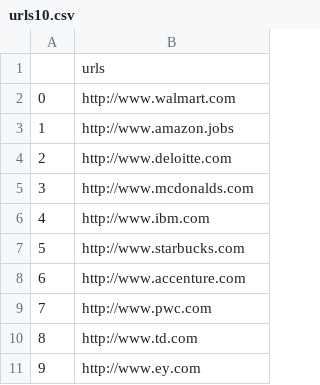
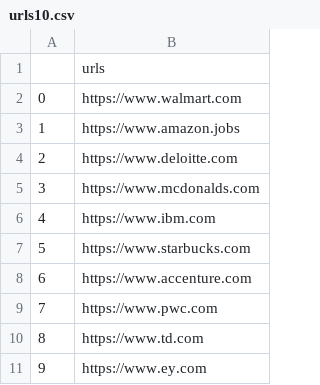
Before and after one commit to boyesm/gatherer, a CSV file: scraper/mindbender/urls10.csv, drawn as a sheet.

```diff
--- a/scraper/mindbender/urls10.csv
+++ b/scraper/mindbender/urls10.csv
@@ -1,11 +1,11 @@
 ,urls
-0,http://www.walmart.com
-1,http://www.amazon.jobs
-2,http://www.deloitte.com
-3,http://www.mcdonalds.com
-4,http://www.ibm.com
-5,http://www.starbucks.com
-6,http://www.accenture.com
-7,http://www.pwc.com
-8,http://www.td.com
-9,http://www.ey.com
+0,https://www.walmart.com
+1,https://www.amazon.jobs
+2,https://www.deloitte.com
+3,https://www.mcdonalds.com
+4,https://www.ibm.com
+5,https://www.starbucks.com
+6,https://www.accenture.com
+7,https://www.pwc.com
+8,https://www.td.com
+9,https://www.ey.com
```
Also changed, not shown: 6 other files.
